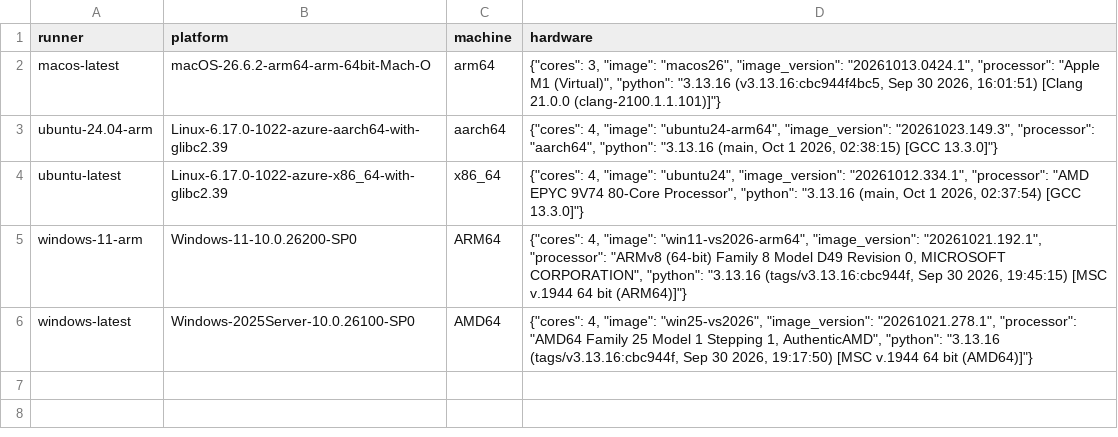
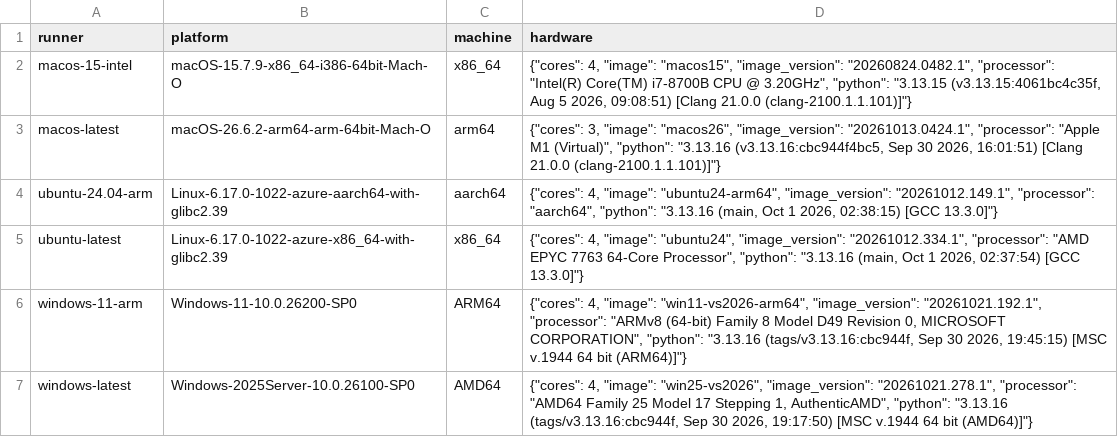
Before and after one commit to arut-land/a, a CSV file: docs/perf/resource-hosts.csv, drawn as a sheet.

Commit message:
rt: record six target paired resource measurements

```diff
--- a/docs/perf/resource-hosts.csv
+++ b/docs/perf/resource-hosts.csv
@@ -1,6 +1,7 @@
 runner,platform,machine,hardware
+macos-15-intel,macOS-15.7.9-x86_64-i386-64bit-Mach-O,x86_64,"{""cores"": 4, ""image"": ""macos15"", ""image_version"": ""20260824.0482.1"", ""processor"": ""Intel(R) Core(TM) i7-8700B CPU @ 3.20GHz"", ""python"": ""3.13.15 (v3.13.15:4061bc4c35f, Aug  5 2026, 09:08:51) [Clang 21.0.0 (clang-2100.1.1.101)]""}"
 macos-latest,macOS-26.6.2-arm64-arm-64bit-Mach-O,arm64,"{""cores"": 3, ""image"": ""macos26"", ""image_version"": ""20261013.0424.1"", ""processor"": ""Apple M1 (Virtual)"", ""python"": ""3.13.16 (v3.13.16:cbc944f4bc5, Sep 30 2026, 16:01:51) [Clang 21.0.0 (clang-2100.1.1.101)]""}"
-ubuntu-24.04-arm,Linux-6.17.0-1022-azure-aarch64-with-glibc2.39,aarch64,"{""cores"": 4, ""image"": ""ubuntu24-arm64"", ""image_version"": ""20261023.149.3"", ""processor"": ""aarch64"", ""python"": ""3.13.16 (main, Oct  1 2026, 02:38:15) [GCC 13.3.0]""}"
-ubuntu-latest,Linux-6.17.0-1022-azure-x86_64-with-glibc2.39,x86_64,"{""cores"": 4, ""image"": ""ubuntu24"", ""image_version"": ""20261012.334.1"", ""processor"": ""AMD EPYC 9V74 80-Core Processor"", ""python"": ""3.13.16 (main, Oct  1 2026, 02:37:54) [GCC 13.3.0]""}"
+ubuntu-24.04-arm,Linux-6.17.0-1022-azure-aarch64-with-glibc2.39,aarch64,"{""cores"": 4, ""image"": ""ubuntu24-arm64"", ""image_version"": ""20261012.149.1"", ""processor"": ""aarch64"", ""python"": ""3.13.16 (main, Oct  1 2026, 02:38:15) [GCC 13.3.0]""}"
+ubuntu-latest,Linux-6.17.0-1022-azure-x86_64-with-glibc2.39,x86_64,"{""cores"": 4, ""image"": ""ubuntu24"", ""image_version"": ""20261012.334.1"", ""processor"": ""AMD EPYC 7763 64-Core Processor"", ""python"": ""3.13.16 (main, Oct  1 2026, 02:37:54) [GCC 13.3.0]""}"
 windows-11-arm,Windows-11-10.0.26200-SP0,ARM64,"{""cores"": 4, ""image"": ""win11-vs2026-arm64"", ""image_version"": ""20261021.192.1"", ""processor"": ""ARMv8 (64-bit) Family 8 Model D49 Revision   0, MICROSOFT CORPORATION"", ""python"": ""3.13.16 (tags/v3.13.16:cbc944f, Sep 30 2026, 19:45:15) [MSC v.1944 64 bit (ARM64)]""}"
-windows-latest,Windows-2025Server-10.0.26100-SP0,AMD64,"{""cores"": 4, ""image"": ""win25-vs2026"", ""image_version"": ""20261021.278.1"", ""processor"": ""AMD64 Family 25 Model 1 Stepping 1, AuthenticAMD"", ""python"": ""3.13.16 (tags/v3.13.16:cbc944f, Sep 30 2026, 19:17:50) [MSC v.1944 64 bit (AMD64)]""}"
+windows-latest,Windows-2025Server-10.0.26100-SP0,AMD64,"{""cores"": 4, ""image"": ""win25-vs2026"", ""image_version"": ""20261021.278.1"", ""processor"": ""AMD64 Family 25 Model 17 Stepping 1, AuthenticAMD"", ""python"": ""3.13.16 (tags/v3.13.16:cbc944f, Sep 30 2026, 19:17:50) [MSC v.1944 64 bit (AMD64)]""}"
```
Also changed, not shown: 2 other files.
